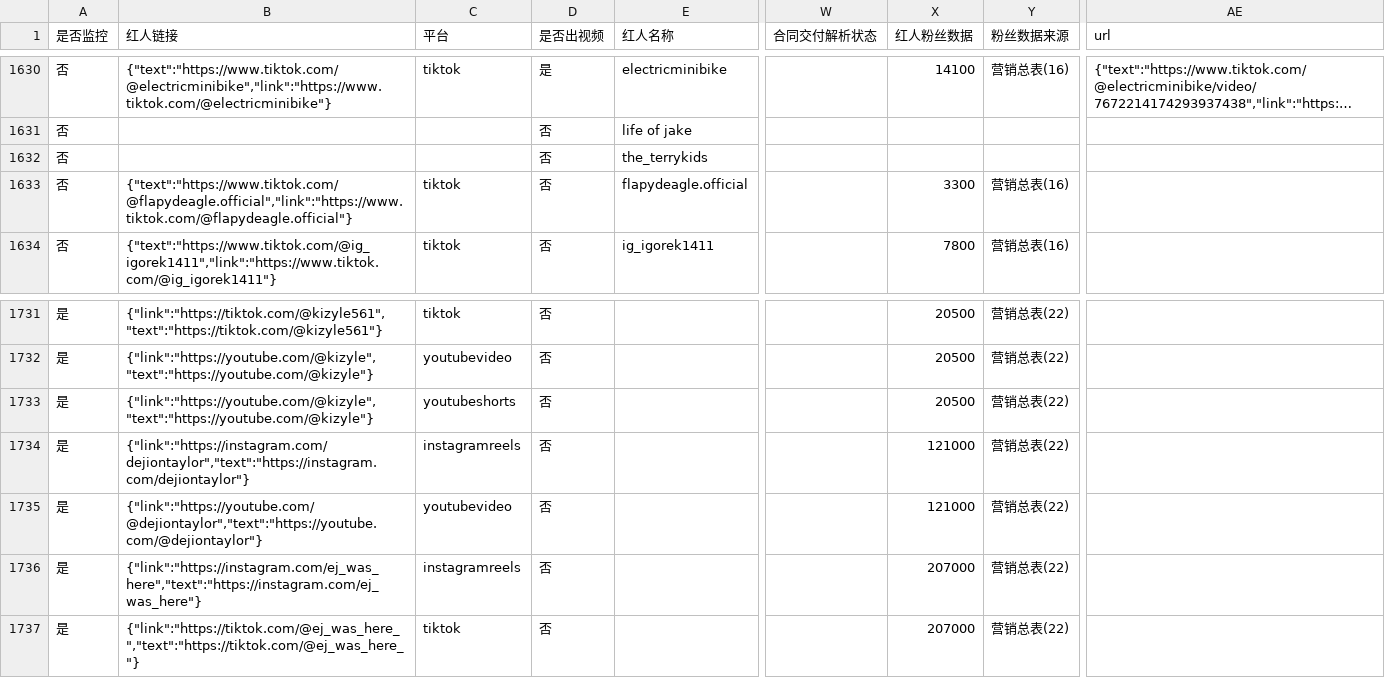
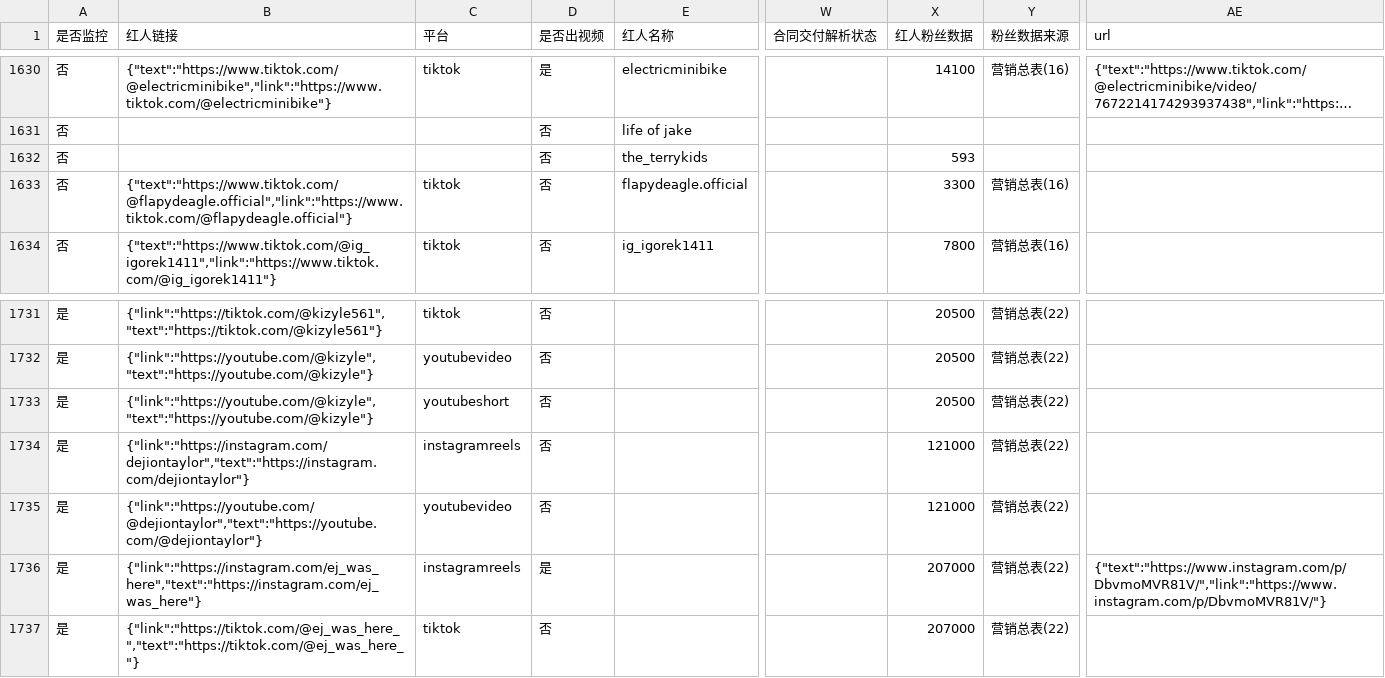
Before and after one commit to staderzafigi26-create/kol-, a CSV file: docs/static-data/exports/influencers.csv, drawn as a sheet; only a part is shown, gaps mark what is left out; long unchanged cells end in …; the diff covers the shown part only; the diff names each change by its address in the sheet, - before the commit and + after, or states it on an @@ line.

```diff
--- a/docs/static-data/exports/influencers.csv
+++ b/docs/static-data/exports/influencers.csv
-X1632 (红人粉丝数据): (empty)
+X1632 (红人粉丝数据): 593
-C1733 (平台): youtubeshorts
+C1733 (平台): youtubeshort
-D1736 (是否出视频): 否
+D1736 (是否出视频): 是
-AE1736 (url): (empty)
+AE1736 (url): {"text":"https://www.instagram.com/p/DbvmoMVR81V/","link":"https://www.instagram.com/p/DbvmoMVR81V/"}
```
Also changed, not shown: 56 edited cells elsewhere in this file, docs/static-data/exports/runs.csv, 8 other files.
